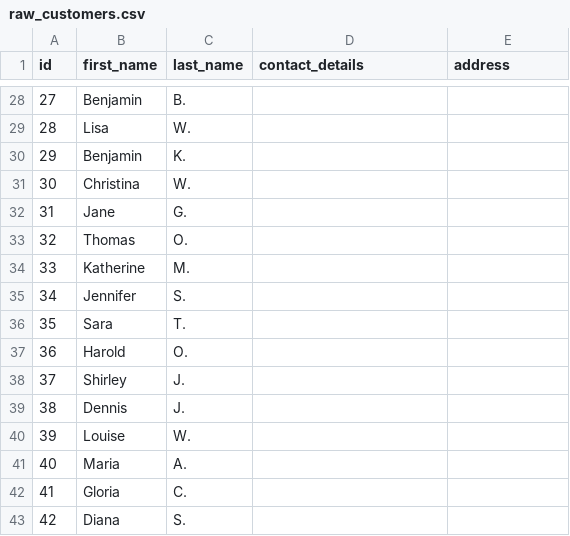
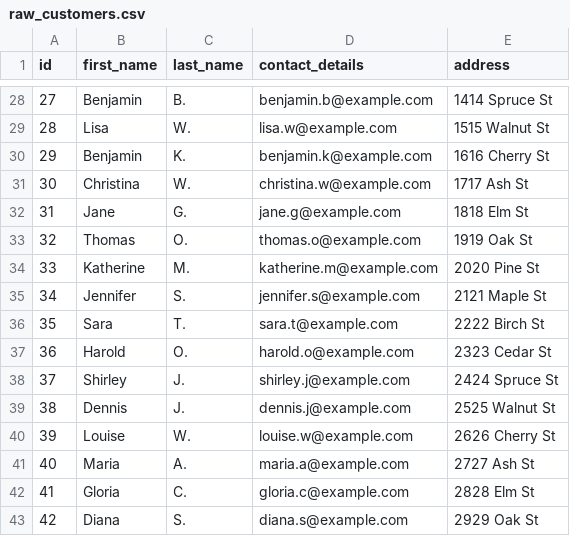
Before and after one commit to nehiljain/jaffle_shop_duckdb_dev_sales, a CSV file: seeds/raw_customers.csv, drawn as a sheet; only a part is shown, gaps mark what is left out; the diff covers the shown part only.

```diff
--- a/seeds/raw_customers.csv
+++ b/seeds/raw_customers.csv
@@ -28,16 +28,16 @@ id,first_name,last_name,contact_details,address
-27,Benjamin,B.
-28,Lisa,W.
-29,Benjamin,K.
-30,Christina,W.
-31,Jane,G.
-32,Thomas,O.
-33,Katherine,M.
-34,Jennifer,S.
-35,Sara,T.
-36,Harold,O.
-37,Shirley,J.
-38,Dennis,J.
-39,Louise,W.
-40,Maria,A.
-41,Gloria,C.
-42,Diana,S.
+27,Benjamin,B.,benjamin.b@example.com,1414 Spruce St
+28,Lisa,W.,lisa.w@example.com,1515 Walnut St
+29,Benjamin,K.,benjamin.k@example.com,1616 Cherry St
+30,Christina,W.,christina.w@example.com,1717 Ash St
+31,Jane,G.,jane.g@example.com,1818 Elm St
+32,Thomas,O.,thomas.o@example.com,1919 Oak St
+33,Katherine,M.,katherine.m@example.com,2020 Pine St
+34,Jennifer,S.,jennifer.s@example.com,2121 Maple St
+35,Sara,T.,sara.t@example.com,2222 Birch St
+36,Harold,O.,harold.o@example.com,2323 Cedar St
+37,Shirley,J.,shirley.j@example.com,2424 Spruce St
+38,Dennis,J.,dennis.j@example.com,2525 Walnut St
+39,Louise,W.,louise.w@example.com,2626 Cherry St
+40,Maria,A.,maria.a@example.com,2727 Ash St
+41,Gloria,C.,gloria.c@example.com,2828 Elm St
+42,Diana,S.,diana.s@example.com,2929 Oak St
```
Also changed, not shown: 148 edited cells elsewhere in this file, seeds/raw_orders.csv, seeds/raw_payments.csv.
